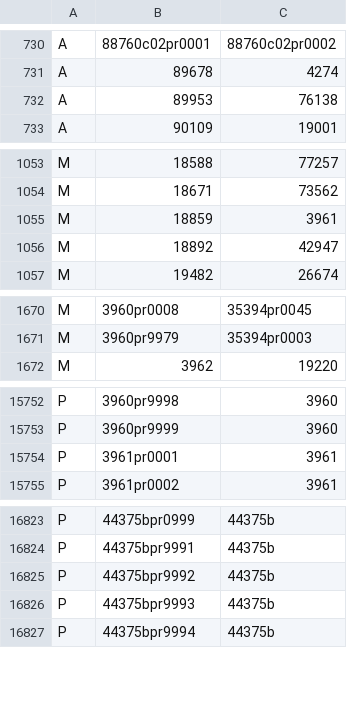
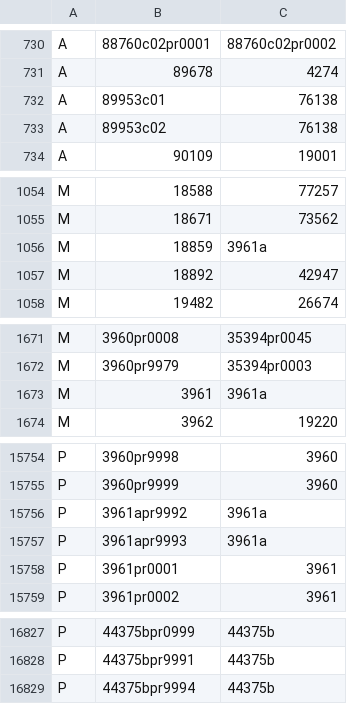
Before and after one commit to ojuuji/rbmerge, a CSV file: tables/rbm_part_relationships.csv, drawn as a sheet; only a part is shown, gaps mark what is left out.

```diff
--- a/tables/rbm_part_relationships.csv
+++ b/tables/rbm_part_relationships.csv
@@ -731,3 +731,4 @@ A,88760c02pr0001,88760c02pr0002
 A,89678,4274
-A,89953,76138
+A,89953c01,76138
+A,89953c02,76138
 A,90109,19001
@@ -1054,3 +1055,3 @@ M,18588,77257
 M,18671,73562
-M,18859,3961
+M,18859,3961a
 M,18892,42947
@@ -1671,2 +1672,3 @@ M,3960pr0008,35394pr0045
 M,3960pr9979,35394pr0003
+M,3961,3961a
 M,3962,19220
@@ -15753,2 +15755,4 @@ P,3960pr9998,3960
 P,3960pr9999,3960
+P,3961apr9992,3961a
+P,3961apr9993,3961a
 P,3961pr0001,3961
@@ -16824,4 +16828,2 @@ P,44375bpr0999,44375b
 P,44375bpr9991,44375b
-P,44375bpr9992,44375b
-P,44375bpr9993,44375b
 P,44375bpr9994,44375b
```
